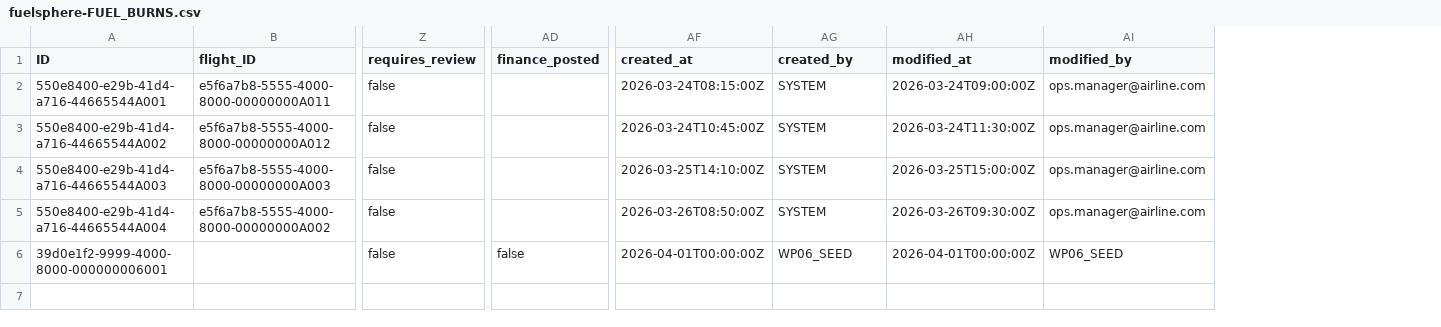
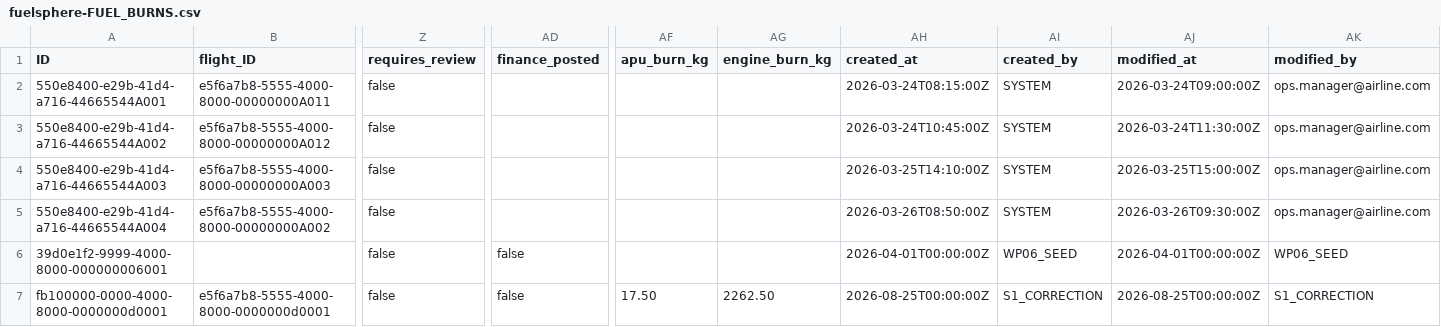
Before and after one commit to kalpesh0304/FuelSphere, a CSV file: db/data/fuelsphere-FUEL_BURNS.csv, drawn as a sheet; only a part is shown, gaps mark what is left out; rows hold the shown columns only; the diff names each change by its address in the sheet, - before the commit and + after, or states it on an @@ line.

```diff
--- a/db/data/fuelsphere-FUEL_BURNS.csv
+++ b/db/data/fuelsphere-FUEL_BURNS.csv
+column AF (apu_burn_kg), empty
+column AG (engine_burn_kg), empty
+row 7: fb100000-0000-4000-8000-0000000d0001 | e5f6a7b8-5555-4000-8000-0000000d0001 | false | false | 17.50 | 2262.50 | 2026-08-25T00:00:00Z | S1_CORRECTION | 2026-08-25T00:00:00Z | S1_CORRECTION
```
Also changed, not shown: db/data/fuelsphere-FLIGHT_SCHEDULE.csv, db/data/fuelsphere-FUEL_DELIVERIES.csv, 6 other files.
